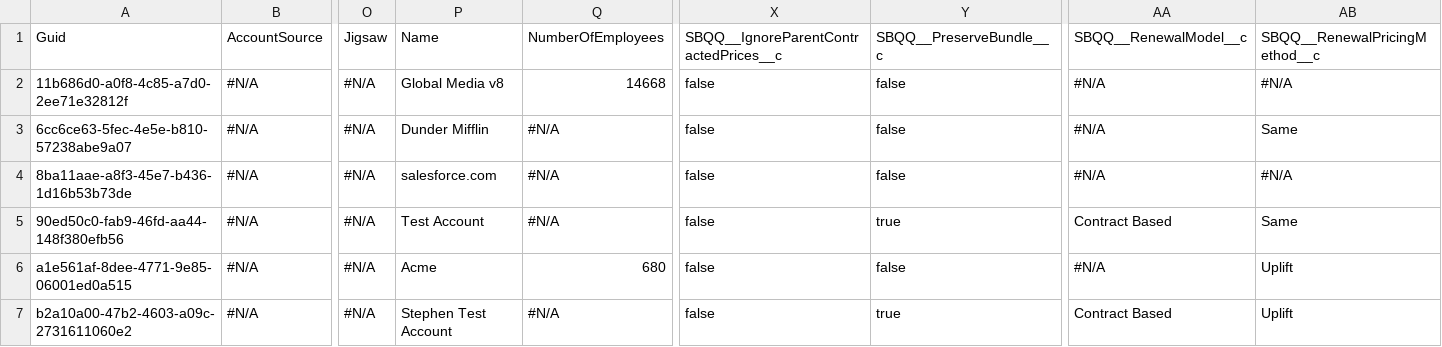
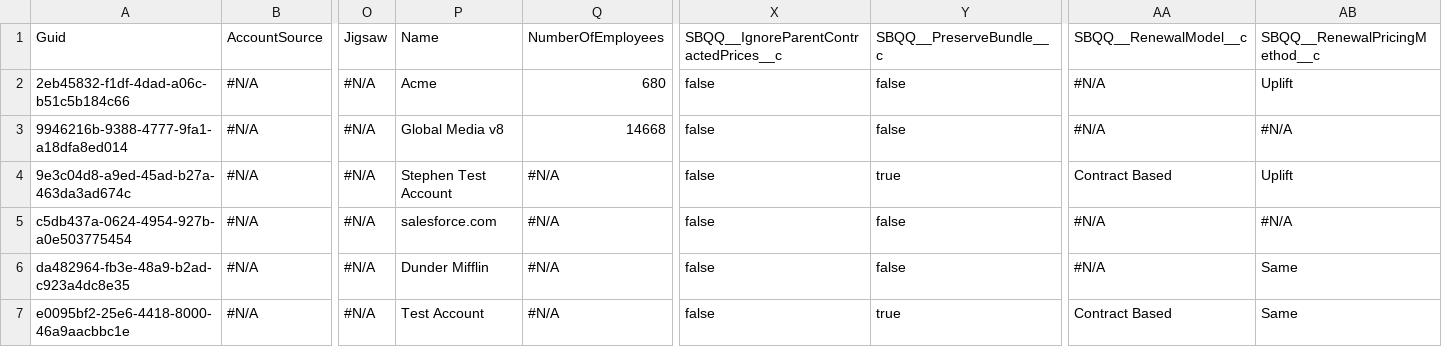
Before and after one commit to davewalker60/Repo7, a CSV file: Account.csv, drawn as a sheet; only a part is shown, gaps mark what is left out; removed rows and columns are numbered as before the commit, all else as after; rows hold the shown columns only; the diff names each change by its address in the sheet, - before the commit and + after, or states it on an @@ line.

Commit message:
Saved data from the control instance into the repository master branch

```diff
--- a/Account.csv
+++ b/Account.csv
+row 2: 2eb45832-f1df-4dad-a06c-b51c5b184c66 | #N/A | #N/A | Acme | 680 | false | false | #N/A | Uplift
-A3: 11b686d0-a0f8-4c85-a7d0-2ee71e32812f
+A3: 9946216b-9388-4777-9fa1-a18dfa8ed014
-A4: 6cc6ce63-5fec-4e5e-b810-57238abe9a07
+A4: 9e3c04d8-a9ed-45ad-b27a-463da3ad674c
-P4: Dunder Mifflin
+P4: Stephen Test Account
-Y4: false
+Y4: true
-AA4: #N/A
+AA4: Contract Based
-AB4: Same
+AB4: Uplift
-A5: 8ba11aae-a8f3-45e7-b436-1d16b53b73de
+A5: c5db437a-0624-4954-927b-a0e503775454
-A6: 90ed50c0-fab9-46fd-aa44-148f380efb56
+A6: da482964-fb3e-48a9-b2ad-c923a4dc8e35
-P6: Test Account
+P6: Dunder Mifflin
-Y6: true
+Y6: false
-AA6: Contract Based
+AA6: #N/A
-row 6: a1e561af-8dee-4771-9e85-06001ed0a515 | #N/A | #N/A | Acme | 680 | false | false | #N/A | Uplift
-A7: b2a10a00-47b2-4603-a09c-2731611060e2
+A7: e0095bf2-25e6-4418-8000-46a9aacbbc1e
-P7: Stephen Test Account
+P7: Test Account
-AB7: Uplift
+AB7: Same
```
